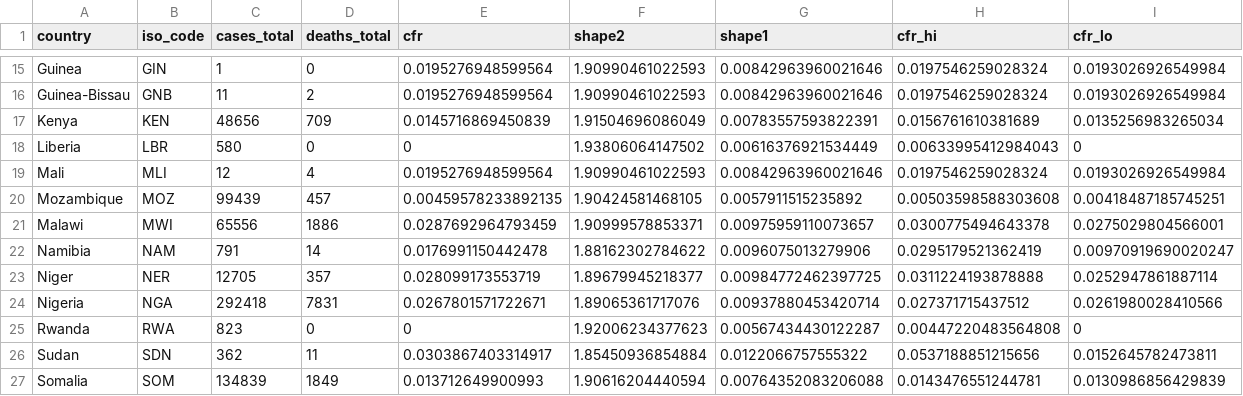
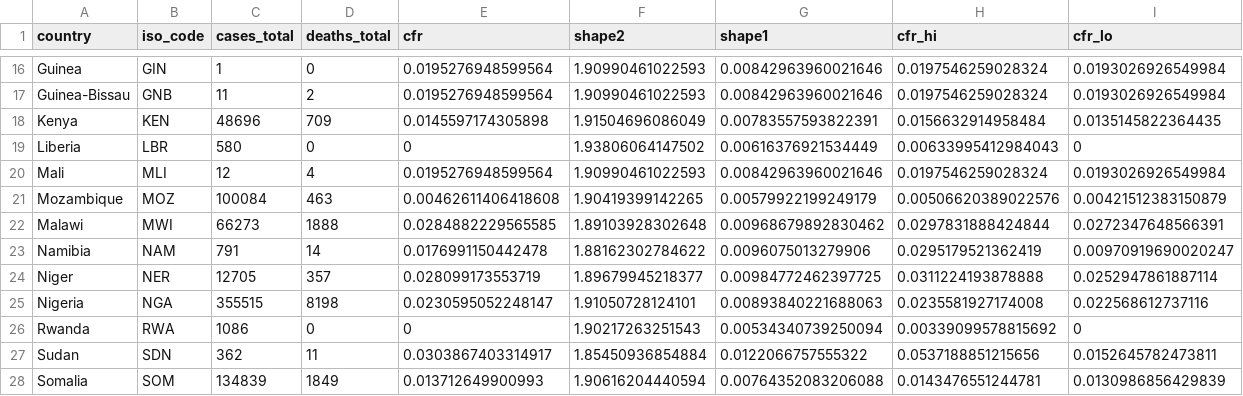
Before and after one commit to InstituteforDiseaseModeling/MOSAIC-data, a CSV file: processed/WHO/annual/case_fatality_ratio_2014_2026.csv, drawn as a sheet; only a part is shown, gaps mark what is left out; the diff covers the shown part only.

```diff
--- a/processed/WHO/annual/case_fatality_ratio_2014_2026.csv
+++ b/processed/WHO/annual/case_fatality_ratio_2014_2026.csv
@@ -16,11 +17,11 @@
 "Guinea-Bissau","GNB",11,2,0.0195276948599564,1.90990461022593,0.00842963960021646,0.0197546259028324,0.0193026926549984
-"Kenya","KEN",48656,709,0.0145716869450839,1.91504696086049,0.00783557593822391,0.0156761610381689,0.0135256983265034
+"Kenya","KEN",48696,709,0.0145597174305898,1.91504696086049,0.00783557593822391,0.0156632914958484,0.0135145822364435
 "Liberia","LBR",580,0,0,1.93806064147502,0.00616376921534449,0.00633995412984043,0
 "Mali","MLI",12,4,0.0195276948599564,1.90990461022593,0.00842963960021646,0.0197546259028324,0.0193026926549984
-"Mozambique","MOZ",99439,457,0.00459578233892135,1.90424581468105,0.0057911515235892,0.00503598588303608,0.00418487185745251
-"Malawi","MWI",65556,1886,0.0287692964793459,1.90999578853371,0.00975959110073657,0.0300775494643378,0.0275029804566001
+"Mozambique","MOZ",100084,463,0.00462611406418608,1.90419399142265,0.00579922199249179,0.00506620389022576,0.00421512383150879
+"Malawi","MWI",66273,1888,0.0284882229565585,1.89103928302648,0.00968679892830462,0.0297831888424844,0.0272347648566391
 "Namibia","NAM",791,14,0.0176991150442478,1.88162302784622,0.0096075013279906,0.0295179521362419,0.00970919690020247
 "Niger","NER",12705,357,0.028099173553719,1.89679945218377,0.00984772462397725,0.0311224193878888,0.0252947861887114
-"Nigeria","NGA",292418,7831,0.0267801571722671,1.89065361717076,0.00937880453420714,0.027371715437512,0.0261980028410566
-"Rwanda","RWA",823,0,0,1.92006234377623,0.00567434430122287,0.00447220483564808,0
+"Nigeria","NGA",355515,8198,0.0230595052248147,1.91050728124101,0.00893840221688063,0.0235581927174008,0.022568612737116
+"Rwanda","RWA",1086,0,0,1.90217263251543,0.00534340739250094,0.00339099578815692,0
 "Sudan","SDN",362,11,0.0303867403314917,1.85450936854884,0.0122066757555322,0.0537188851215656,0.0152645782473811
```
Also changed, not shown: 1 added row, 1 removed row and 57 edited cells elsewhere in this file, processed/WHO/annual/who_afro_annual.csv.
